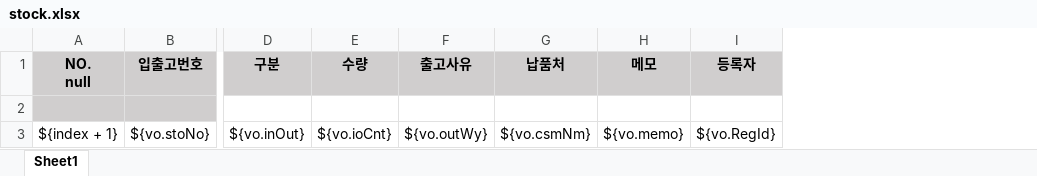
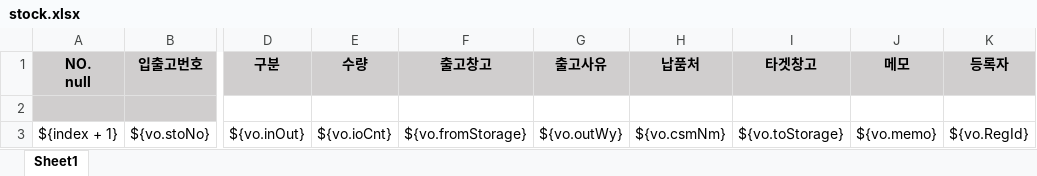
Before and after one commit to bugmade/mailbom, an Excel workbook: src/main/resources/static/excel/stock.xlsx, sheet Sheet1, drawn as a sheet; only a part is shown, gaps mark what is left out; values as stored, in another font and other column widths than the file's, no borders; the diff names each change by its address in the sheet, - before the commit and + after, or states it on an @@ line.

```diff
--- a/src/main/resources/static/excel/stock.xlsx (sheet Sheet1)
+++ b/src/main/resources/static/excel/stock.xlsx (sheet Sheet1)
+column F (출고창고), row 3: ${vo.fromStorage}
+column I (타겟창고), row 3: ${vo.toStorage}
```
Also changed, not shown: 7 other files.
